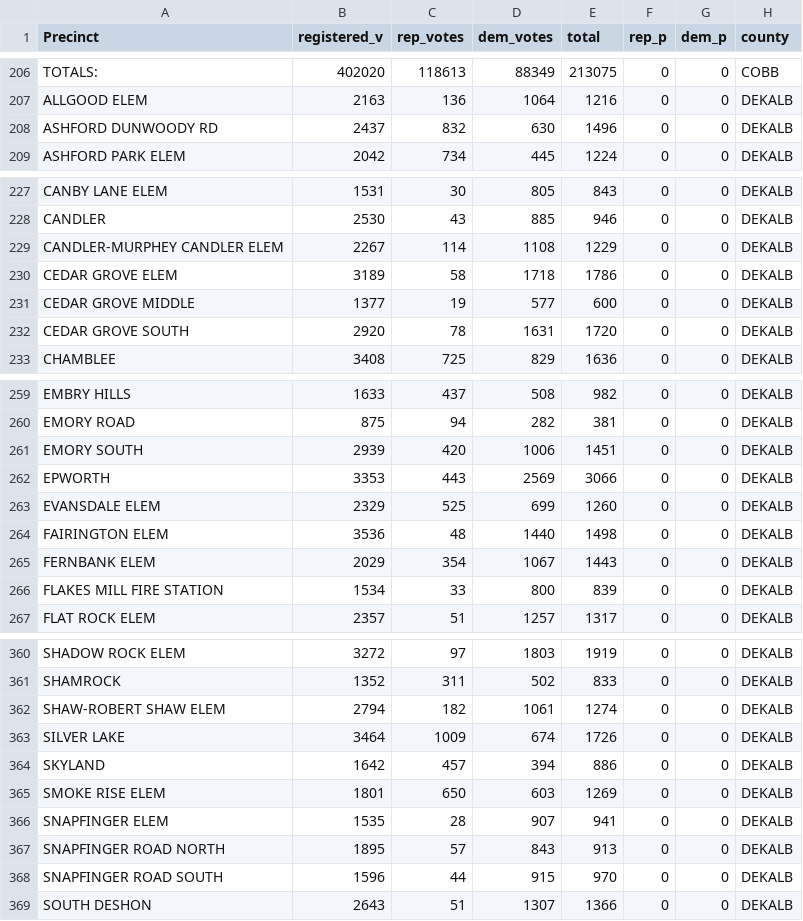
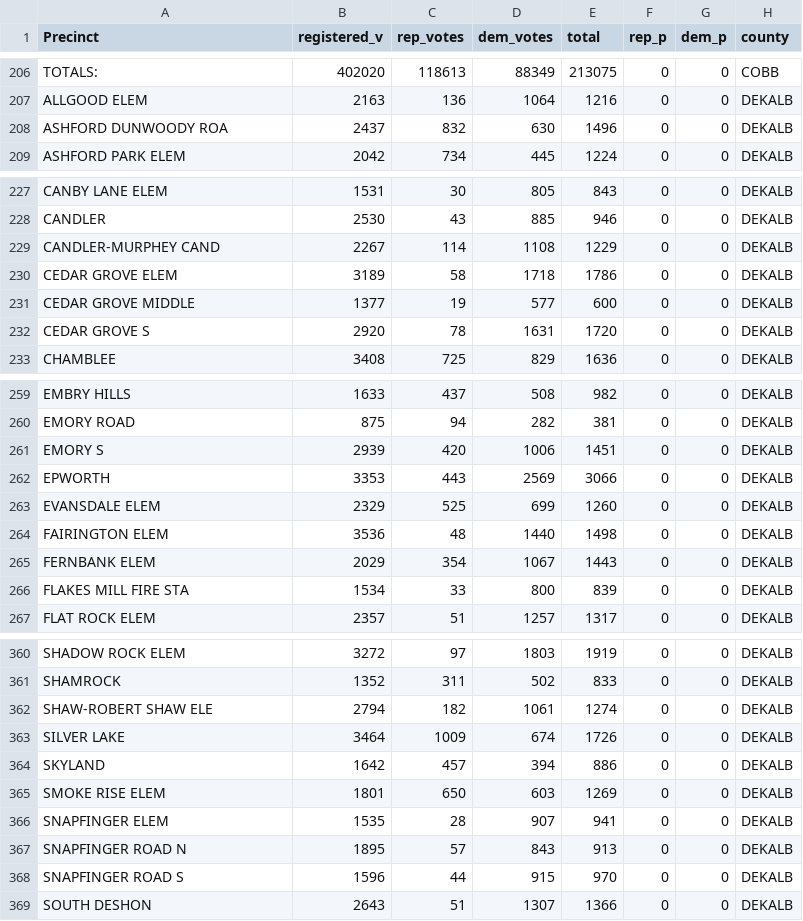
Before and after one commit to NewsappAJC/precinct-election-map, a CSV file: data_cleaning/income_race_votes_concat.csv, drawn as a sheet; only a part is shown, gaps mark what is left out; the diff covers the shown part only.

```diff
--- a/data_cleaning/income_race_votes_concat.csv
+++ b/data_cleaning/income_race_votes_concat.csv
@@ -207,3 +207,3 @@ TOTALS:,402020,118613,88349,213075,0,0,COBB
 ALLGOOD ELEM,2163,136,1064,1216,0,0,DEKALB
-ASHFORD DUNWOODY RD,2437,832,630,1496,0,0,DEKALB
+ASHFORD DUNWOODY ROA,2437,832,630,1496,0,0,DEKALB
 ASHFORD PARK ELEM,2042,734,445,1224,0,0,DEKALB
@@ -228,5 +228,5 @@ CANBY LANE ELEM,1531,30,805,843,0,0,DEKALB
 CANDLER,2530,43,885,946,0,0,DEKALB
-CANDLER-MURPHEY CANDLER ELEM,2267,114,1108,1229,0,0,DEKALB
+CANDLER-MURPHEY CAND,2267,114,1108,1229,0,0,DEKALB
 CEDAR GROVE ELEM,3189,58,1718,1786,0,0,DEKALB
 CEDAR GROVE MIDDLE,1377,19,577,600,0,0,DEKALB
-CEDAR GROVE SOUTH,2920,78,1631,1720,0,0,DEKALB
+CEDAR GROVE S,2920,78,1631,1720,0,0,DEKALB
@@ -260,3 +260,3 @@ EMBRY HILLS,1633,437,508,982,0,0,DEKALB
 EMORY ROAD,875,94,282,381,0,0,DEKALB
-EMORY SOUTH,2939,420,1006,1451,0,0,DEKALB
+EMORY S,2939,420,1006,1451,0,0,DEKALB
 EPWORTH,3353,443,2569,3066,0,0,DEKALB
@@ -265,3 +265,3 @@ FAIRINGTON ELEM,3536,48,1440,1498,0,0,DEKALB
 FERNBANK ELEM,2029,354,1067,1443,0,0,DEKALB
-FLAKES MILL FIRE STATION,1534,33,800,839,0,0,DEKALB
+FLAKES MILL FIRE STA,1534,33,800,839,0,0,DEKALB
 FLAT ROCK ELEM,2357,51,1257,1317,0,0,DEKALB
@@ -361,3 +361,3 @@ SHADOW ROCK ELEM,3272,97,1803,1919,0,0,DEKALB
 SHAMROCK,1352,311,502,833,0,0,DEKALB
-SHAW-ROBERT SHAW ELEM,2794,182,1061,1274,0,0,DEKALB
+SHAW-ROBERT SHAW ELE,2794,182,1061,1274,0,0,DEKALB
 SILVER LAKE,3464,1009,674,1726,0,0,DEKALB
@@ -366,4 +366,4 @@ SMOKE RISE ELEM,1801,650,603,1269,0,0,DEKALB
 SNAPFINGER ELEM,1535,28,907,941,0,0,DEKALB
-SNAPFINGER ROAD NORTH,1895,57,843,913,0,0,DEKALB
-SNAPFINGER ROAD SOUTH,1596,44,915,970,0,0,DEKALB
+SNAPFINGER ROAD N,1895,57,843,913,0,0,DEKALB
+SNAPFINGER ROAD S,1596,44,915,970,0,0,DEKALB
 SOUTH DESHON,2643,51,1307,1366,0,0,DEKALB
```
Also changed, not shown: 16 edited cells elsewhere in this file, data_cleaning/all_w_ind.csv, data_cleaning/income_race_votes.csv, 4 other files.
